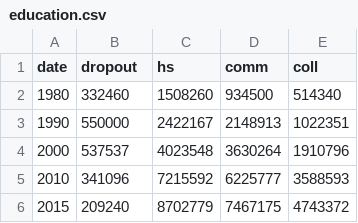
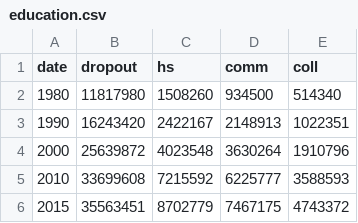
Before and after one commit to jolortiz/EducationVotingforHispanicsinUS, a CSV file: src/education.csv, drawn as a sheet.

Commit message:
change drop out data

```diff
--- a/src/education.csv
+++ b/src/education.csv
@@ -1,6 +1,6 @@
 date,dropout,hs,comm,coll
-1980,332460,1508260,934500,514340
-1990,550000,2422167,2148913,1022351
-2000,537537,4023548,3630264,1910796
-2010,341096,7215592,6225777,3588593
-2015,209240,8702779,7467175,4743372
+1980,11817980,1508260,934500,514340
+1990,16243420,2422167,2148913,1022351
+2000,25639872,4023548,3630264,1910796
+2010,33699608,7215592,6225777,3588593
+2015,35563451,8702779,7467175,4743372
```
